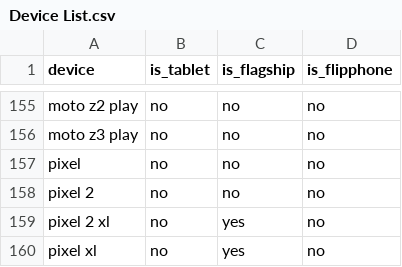
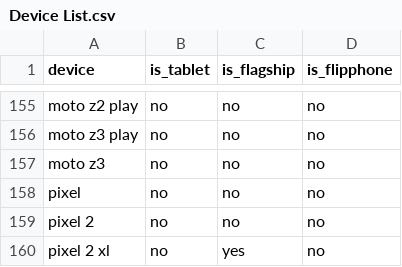
Before and after one commit to amandalibre/DailyMobileDataUS, a CSV file: Master Device List/Device List.csv, drawn as a sheet; only a part is shown, gaps mark what is left out; the shorter side is filled out with more unchanged rows.

```diff
--- a/Master Device List/Device List.csv
+++ b/Master Device List/Device List.csv
@@ -156,2 +156,3 @@ moto z2 play,no,no,no
 moto z3 play,no,no,no
+moto z3,no,no,no
 pixel,no,no,no
```
Also changed, not shown: 5 other files.
